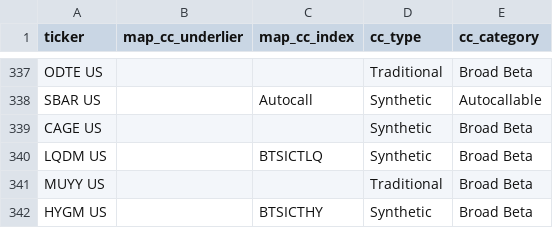
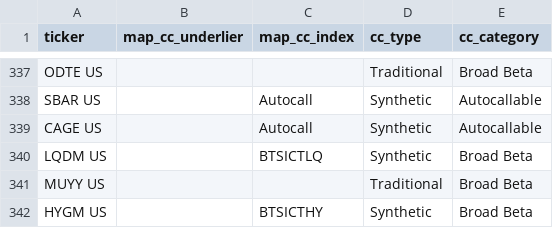
Before and after one commit to the-atlas-protocol/rexfinhub, a CSV file: config/rules/attributes_CC.csv, drawn as a sheet; only a part is shown, gaps mark what is left out.

```diff
--- a/config/rules/attributes_CC.csv
+++ b/config/rules/attributes_CC.csv
@@ -338,3 +338,3 @@ ODTE US,,,Traditional,Broad Beta
 SBAR US,,Autocall,Synthetic,Autocallable
-CAGE US,,,Synthetic,Broad Beta
+CAGE US,,Autocall,Synthetic,Autocallable
 LQDM US,,BTSICTLQ,Synthetic,Broad Beta
```
Also changed, not shown: 13 other files.
